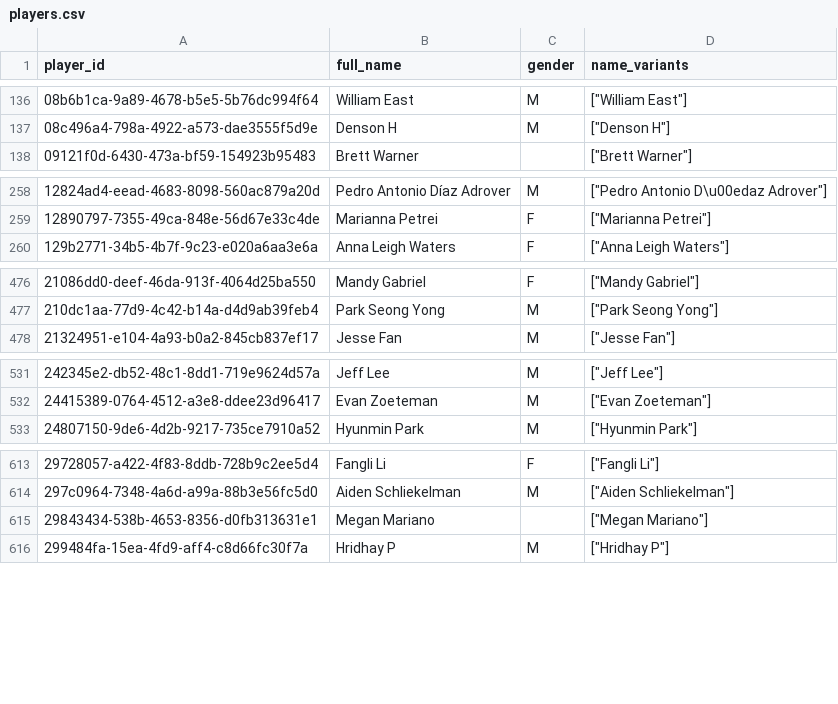
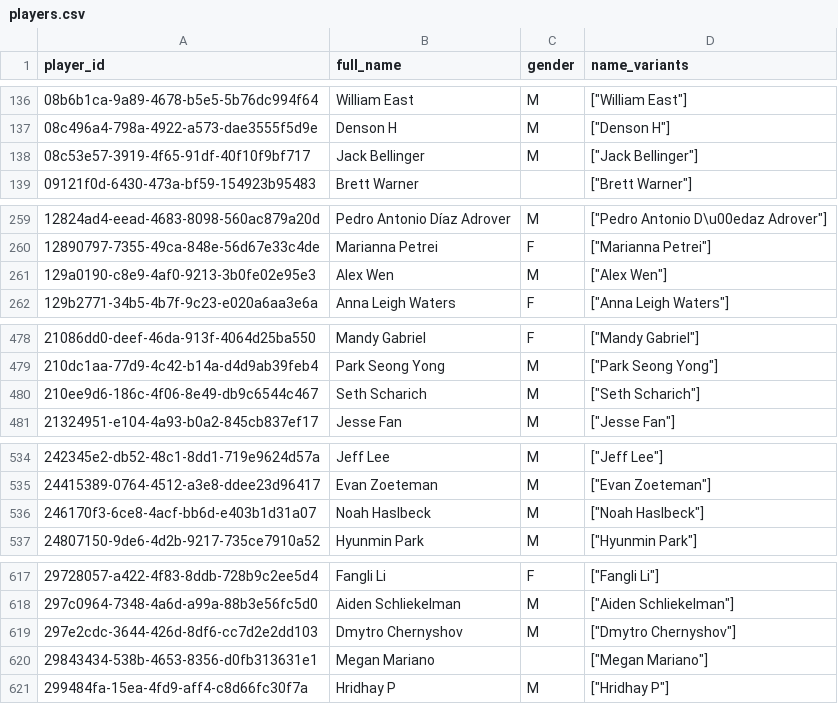
Before and after one commit to chad-murphy-data/pickleball, a CSV file: data/players.csv, drawn as a sheet; only a part is shown, gaps mark what is left out; the diff covers the shown part only; the diff names each change by its address in the sheet, - before the commit and + after, or states it on an @@ line.

```diff
--- a/data/players.csv
+++ b/data/players.csv
+row 138: 08c53e57-3919-4f65-91df-40f10f9bf717 | Jack Bellinger | M | ["Jack Bellinger"]
+row 261: 129a0190-c8e9-4af0-9213-3b0fe02e95e3 | Alex Wen | M | ["Alex Wen"]
+row 480: 210ee9d6-186c-4f06-8e49-db9c6544c467 | Seth Scharich | M | ["Seth Scharich"]
+row 536: 246170f3-6ce8-4acf-bb6d-e403b1d31a07 | Noah Haslbeck | M | ["Noah Haslbeck"]
+row 619: 297e2cdc-3644-426d-8df6-cc7d2e2dd103 | Dmytro Chernyshov | M | ["Dmytro Chernyshov"]
```
Also changed, not shown: 1 added row elsewhere in this file, data/dropped.csv, data/singles_players.csv, 6 other files.
